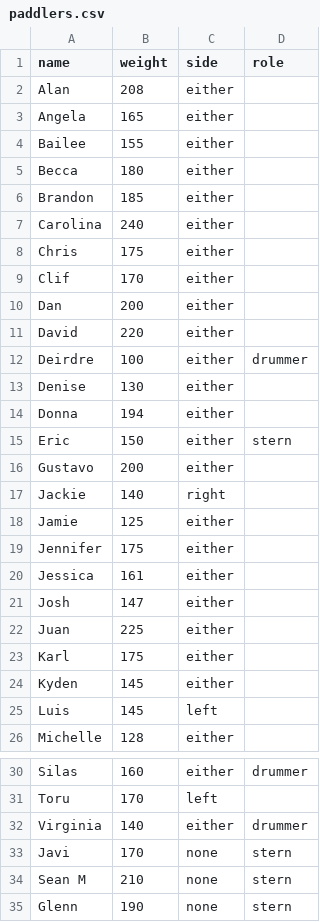
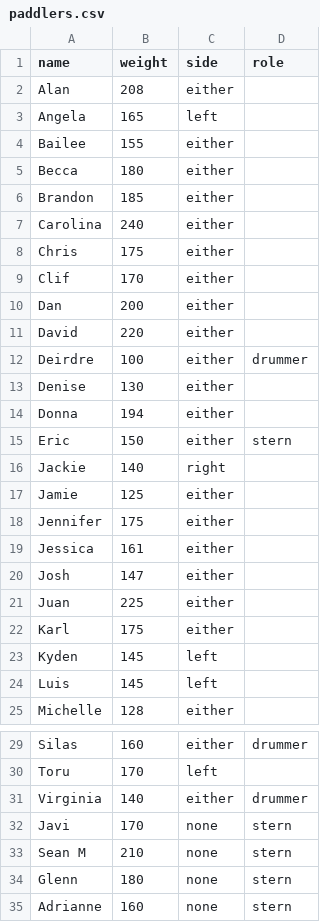
Before and after one commit to varoper/dragonboat-seating, a CSV file: public/paddlers.csv, drawn as a sheet; only a part is shown, gaps mark what is left out.

```diff
--- a/public/paddlers.csv
+++ b/public/paddlers.csv
@@ -2,3 +2,3 @@ name,weight,side,role
 Alan,208,either,
-Angela,165,either,
+Angela,165,left,
 Bailee,155,either,
@@ -15,3 +15,2 @@ Donna,194,either,
 Eric,150,either,stern
-Gustavo,200,either,
 Jackie,140,right,
@@ -23,3 +22,3 @@ Juan,225,either,
 Karl,175,either,
-Kyden,145,either,
+Kyden,145,left,
 Luis,145,left,
@@ -34,2 +33,3 @@ Javi,170,none,stern
 Sean M,210,none,stern
-Glenn,190,none,stern
+Glenn,180,none,stern
+Adrianne,160,none,stern
```
Also changed, not shown: dist/paddlers.csv, 7 other files.
